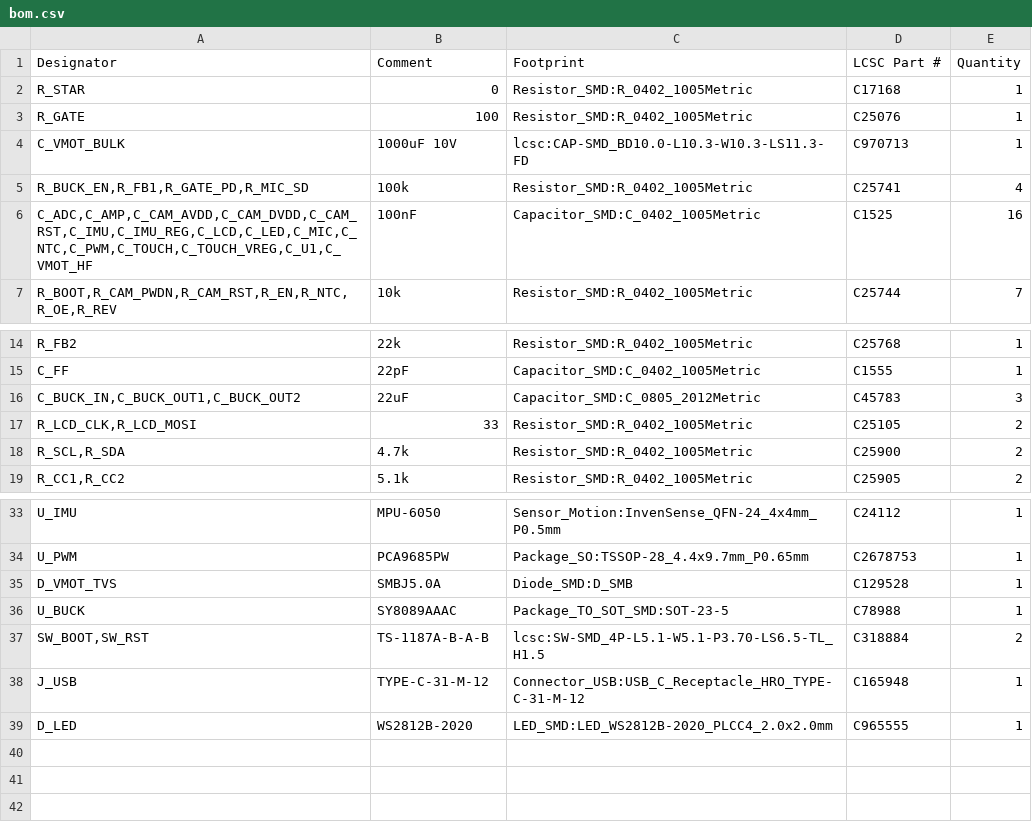
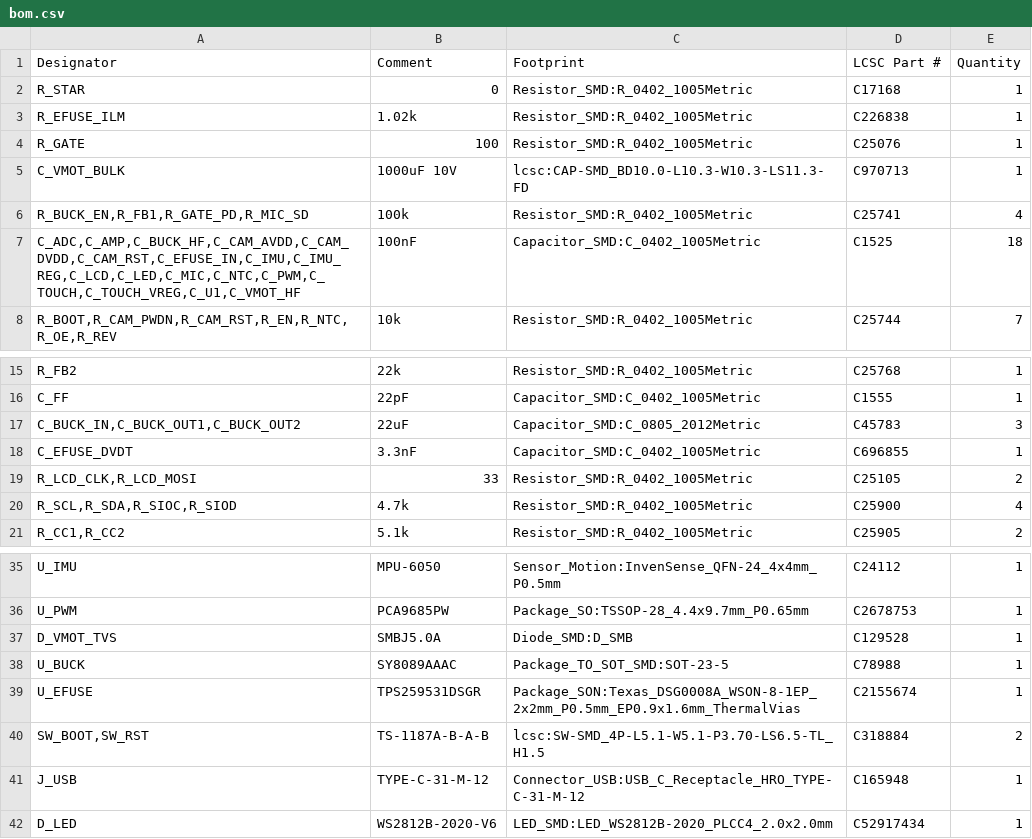
Before and after one commit to codingDuan/xiaozhi-esp32, a CSV file: hardware/plush-toy-mainboard/fab/bom.csv, drawn as a sheet; only a part is shown, gaps mark what is left out.

```diff
--- a/hardware/plush-toy-mainboard/fab/bom.csv
+++ b/hardware/plush-toy-mainboard/fab/bom.csv
@@ -2,2 +2,3 @@
 "R_STAR","0","Resistor_SMD:R_0402_1005Metric","C17168","1"
+"R_EFUSE_ILM","1.02k","Resistor_SMD:R_0402_1005Metric","C226838","1"
 "R_GATE","100","Resistor_SMD:R_0402_1005Metric","C25076","1"
@@ -5,3 +6,3 @@
 "R_BUCK_EN,R_FB1,R_GATE_PD,R_MIC_SD","100k","Resistor_SMD:R_0402_1005Metric","C25741","4"
-"C_ADC,C_AMP,C_CAM_AVDD,C_CAM_DVDD,C_CAM_RST,C_IMU,C_IMU_REG,C_LCD,C_LED,C_MIC,C_NTC,C_PWM,C_TOUCH,C_TOUCH_VREG,C_U1,C_VMOT_HF","100nF","Capacitor_SMD:C_0402_1005Metric","C1525","16"
+"C_ADC,C_AMP,C_BUCK_HF,C_CAM_AVDD,C_CAM_DVDD,C_CAM_RST,C_EFUSE_IN,C_IMU,C_IMU_REG,C_LCD,C_LED,C_MIC,C_NTC,C_PWM,C_TOUCH,C_TOUCH_VREG,C_U1,C_VMOT_HF","100nF","Capacitor_SMD:C_0402_1005Metric","C1525","18"
 "R_BOOT,R_CAM_PWDN,R_CAM_RST,R_EN,R_NTC,R_OE,R_REV","10k","Resistor_SMD:R_0402_1005Metric","C25744","7"
@@ -16,4 +17,5 @@
 "C_BUCK_IN,C_BUCK_OUT1,C_BUCK_OUT2","22uF","Capacitor_SMD:C_0805_2012Metric","C45783","3"
+"C_EFUSE_DVDT","3.3nF","Capacitor_SMD:C_0402_1005Metric","C696855","1"
 "R_LCD_CLK,R_LCD_MOSI","33","Resistor_SMD:R_0402_1005Metric","C25105","2"
-"R_SCL,R_SDA","4.7k","Resistor_SMD:R_0402_1005Metric","C25900","2"
+"R_SCL,R_SDA,R_SIOC,R_SIOD","4.7k","Resistor_SMD:R_0402_1005Metric","C25900","4"
 "R_CC1,R_CC2","5.1k","Resistor_SMD:R_0402_1005Metric","C25905","2"
@@ -36,4 +38,5 @@
 "U_BUCK","SY8089AAAC","Package_TO_SOT_SMD:SOT-23-5","C78988","1"
+"U_EFUSE","TPS259531DSGR","Package_SON:Texas_DSG0008A_WSON-8-1EP_2x2mm_P0.5mm_EP0.9x1.6mm_ThermalVias","C2155674","1"
 "SW_BOOT,SW_RST","TS-1187A-B-A-B","lcsc:SW-SMD_4P-L5.1-W5.1-P3.70-LS6.5-TL_H1.5","C318884","2"
 "J_USB","TYPE-C-31-M-12","Connector_USB:USB_C_Receptacle_HRO_TYPE-C-31-M-12","C165948","1"
-"D_LED","WS2812B-2020","LED_SMD:LED_WS2812B-2020_PLCC4_2.0x2.0mm","C965555","1"
+"D_LED","WS2812B-2020-V6","LED_SMD:LED_WS2812B-2020_PLCC4_2.0x2.0mm","C52917434","1"
```
Also changed, not shown: hardware/plush-toy-mainboard/fab/positions.csv, 33 other files.
